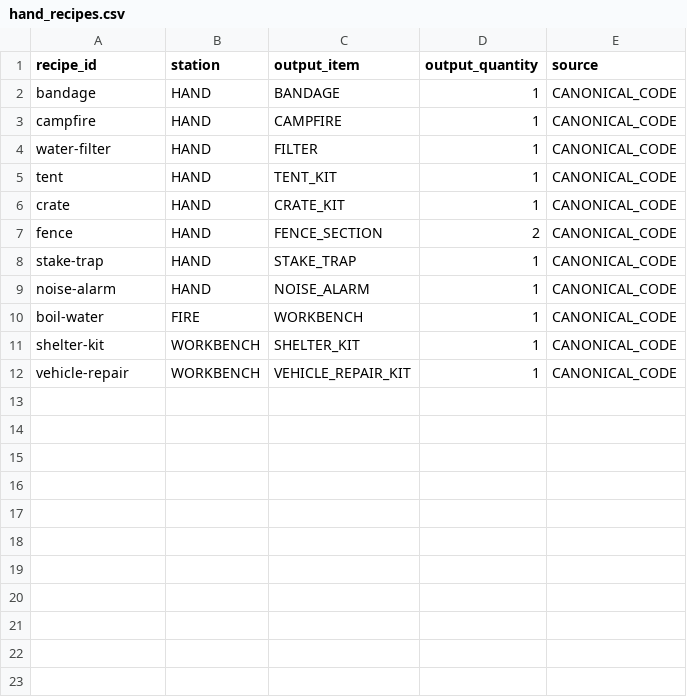
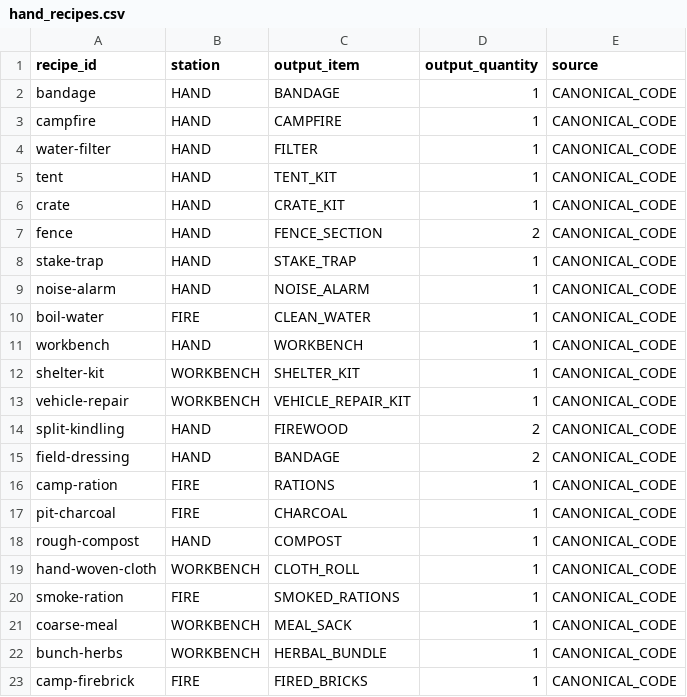
Before and after one commit to mrcalzon02/The-Malefic-Veil, a CSV file: economy/hand_recipes.csv, drawn as a sheet.

```diff
--- a/economy/hand_recipes.csv
+++ b/economy/hand_recipes.csv
@@ -9,4 +9,15 @@ recipe_id,station,output_item,output_quantity,source
 "noise-alarm","HAND","NOISE_ALARM","1","CANONICAL_CODE"
-"boil-water","FIRE","WORKBENCH","1","CANONICAL_CODE"
+"boil-water","FIRE","CLEAN_WATER","1","CANONICAL_CODE"
+"workbench","HAND","WORKBENCH","1","CANONICAL_CODE"
 "shelter-kit","WORKBENCH","SHELTER_KIT","1","CANONICAL_CODE"
 "vehicle-repair","WORKBENCH","VEHICLE_REPAIR_KIT","1","CANONICAL_CODE"
+"split-kindling","HAND","FIREWOOD","2","CANONICAL_CODE"
+"field-dressing","HAND","BANDAGE","2","CANONICAL_CODE"
+"camp-ration","FIRE","RATIONS","1","CANONICAL_CODE"
+"pit-charcoal","FIRE","CHARCOAL","1","CANONICAL_CODE"
+"rough-compost","HAND","COMPOST","1","CANONICAL_CODE"
+"hand-woven-cloth","WORKBENCH","CLOTH_ROLL","1","CANONICAL_CODE"
+"smoke-ration","FIRE","SMOKED_RATIONS","1","CANONICAL_CODE"
+"coarse-meal","WORKBENCH","MEAL_SACK","1","CANONICAL_CODE"
+"bunch-herbs","WORKBENCH","HERBAL_BUNDLE","1","CANONICAL_CODE"
+"camp-firebrick","FIRE","FIRED_BRICKS","1","CANONICAL_CODE"
```
Also changed, not shown: economy/hand_recipe_inputs.csv, economy/industrial_recipe_inputs.csv, 2 other files.
